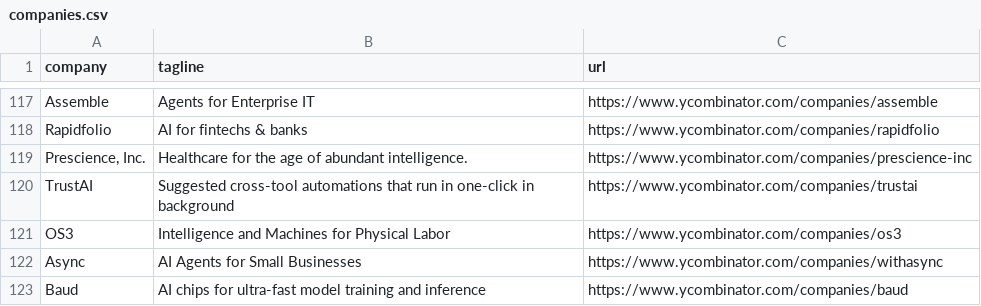
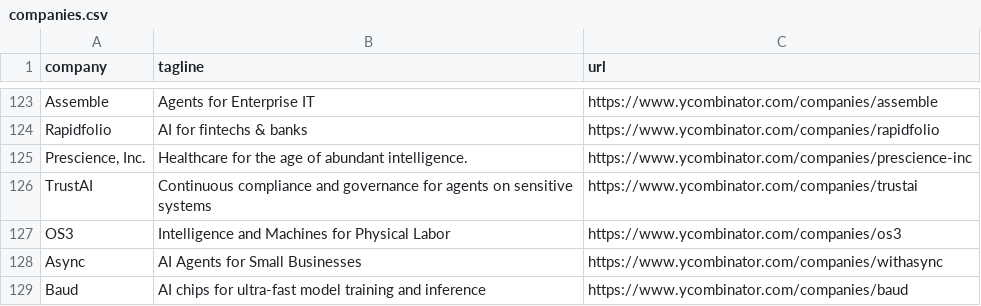
Before and after one commit to mcottle1/yc-updates, a CSV file: companies.csv, drawn as a sheet; only a part is shown, gaps mark what is left out; the diff covers the shown part only.

```diff
--- a/companies.csv
+++ b/companies.csv
@@ -119,3 +125,3 @@ Rapidfolio,AI for fintechs & banks,https://www.ycombinator.com/companies/rapidfo
 "Prescience, Inc.",Healthcare for the age of abundant intelligence.,https://www.ycombinator.com/companies/prescience-inc
-TrustAI,Suggested cross-tool automations that run in one-click in background,https://www.ycombinator.com/companies/trustai
+TrustAI,Continuous compliance and governance for agents on sensitive systems,https://www.ycombinator.com/companies/trustai
 OS3,Intelligence and Machines for Physical Labor,https://www.ycombinator.com/companies/os3
```
Also changed, not shown: 7 added rows, 1 removed row and 1 edited cell elsewhere in this file.
